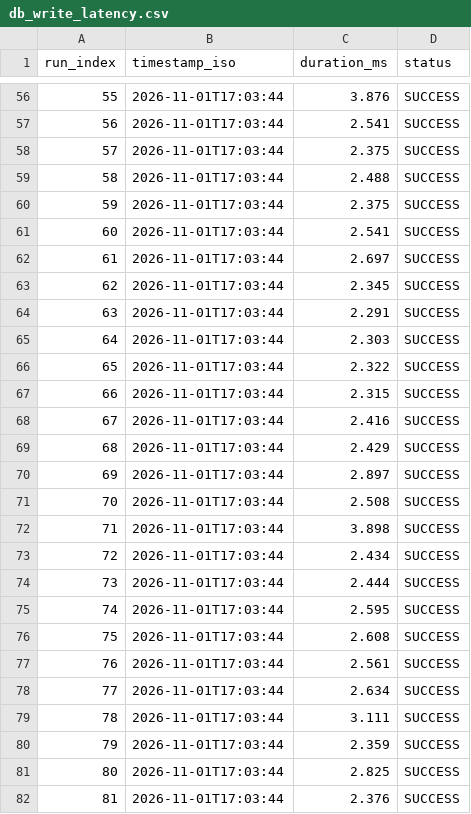
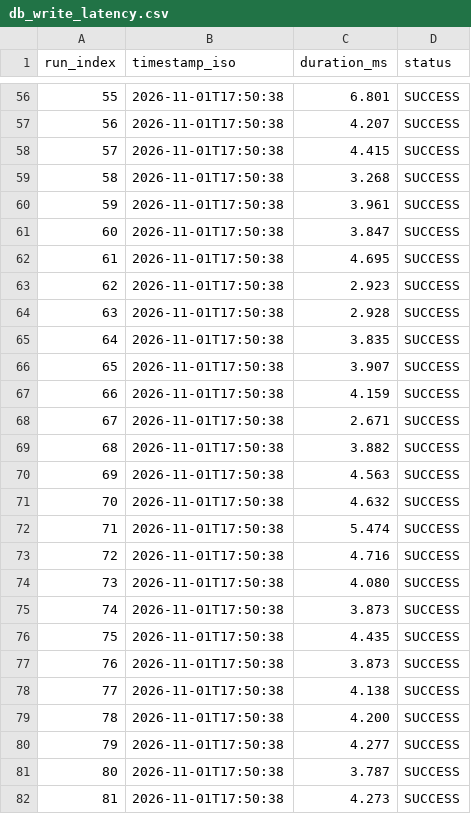
Before and after one commit to RamaVenkataCharan/parlor-main, a CSV file: evidence/db_write_latency.csv, drawn as a sheet; only a part is shown, gaps mark what is left out; the diff covers the shown part only.

```diff
--- a/evidence/db_write_latency.csv
+++ b/evidence/db_write_latency.csv
@@ -56,27 +56,27 @@ run_index,timestamp_iso,duration_ms,status
-55,2026-11-01T17:03:44,3.876,SUCCESS
-56,2026-11-01T17:03:44,2.541,SUCCESS
-57,2026-11-01T17:03:44,2.375,SUCCESS
-58,2026-11-01T17:03:44,2.488,SUCCESS
-59,2026-11-01T17:03:44,2.375,SUCCESS
-60,2026-11-01T17:03:44,2.541,SUCCESS
-61,2026-11-01T17:03:44,2.697,SUCCESS
-62,2026-11-01T17:03:44,2.345,SUCCESS
-63,2026-11-01T17:03:44,2.291,SUCCESS
-64,2026-11-01T17:03:44,2.303,SUCCESS
-65,2026-11-01T17:03:44,2.322,SUCCESS
-66,2026-11-01T17:03:44,2.315,SUCCESS
-67,2026-11-01T17:03:44,2.416,SUCCESS
-68,2026-11-01T17:03:44,2.429,SUCCESS
-69,2026-11-01T17:03:44,2.897,SUCCESS
-70,2026-11-01T17:03:44,2.508,SUCCESS
-71,2026-11-01T17:03:44,3.898,SUCCESS
-72,2026-11-01T17:03:44,2.434,SUCCESS
-73,2026-11-01T17:03:44,2.444,SUCCESS
-74,2026-11-01T17:03:44,2.595,SUCCESS
-75,2026-11-01T17:03:44,2.608,SUCCESS
-76,2026-11-01T17:03:44,2.561,SUCCESS
-77,2026-11-01T17:03:44,2.634,SUCCESS
-78,2026-11-01T17:03:44,3.111,SUCCESS
-79,2026-11-01T17:03:44,2.359,SUCCESS
-80,2026-11-01T17:03:44,2.825,SUCCESS
-81,2026-11-01T17:03:44,2.376,SUCCESS
+55,2026-11-01T17:50:38,6.801,SUCCESS
+56,2026-11-01T17:50:38,4.207,SUCCESS
+57,2026-11-01T17:50:38,4.415,SUCCESS
+58,2026-11-01T17:50:38,3.268,SUCCESS
+59,2026-11-01T17:50:38,3.961,SUCCESS
+60,2026-11-01T17:50:38,3.847,SUCCESS
+61,2026-11-01T17:50:38,4.695,SUCCESS
+62,2026-11-01T17:50:38,2.923,SUCCESS
+63,2026-11-01T17:50:38,2.928,SUCCESS
+64,2026-11-01T17:50:38,3.835,SUCCESS
+65,2026-11-01T17:50:38,3.907,SUCCESS
+66,2026-11-01T17:50:38,4.159,SUCCESS
+67,2026-11-01T17:50:38,2.671,SUCCESS
+68,2026-11-01T17:50:38,3.882,SUCCESS
+69,2026-11-01T17:50:38,4.563,SUCCESS
+70,2026-11-01T17:50:38,4.632,SUCCESS
+71,2026-11-01T17:50:38,5.474,SUCCESS
+72,2026-11-01T17:50:38,4.716,SUCCESS
+73,2026-11-01T17:50:38,4.080,SUCCESS
+74,2026-11-01T17:50:38,3.873,SUCCESS
+75,2026-11-01T17:50:38,4.435,SUCCESS
+76,2026-11-01T17:50:38,3.873,SUCCESS
+77,2026-11-01T17:50:38,4.138,SUCCESS
+78,2026-11-01T17:50:38,4.200,SUCCESS
+79,2026-11-01T17:50:38,4.277,SUCCESS
+80,2026-11-01T17:50:38,3.787,SUCCESS
+81,2026-11-01T17:50:38,4.273,SUCCESS
```
Also changed, not shown: 146 edited cells elsewhere in this file, evidence/facial_extraction.csv, evidence/vocal_extraction.csv, 42 other files.
